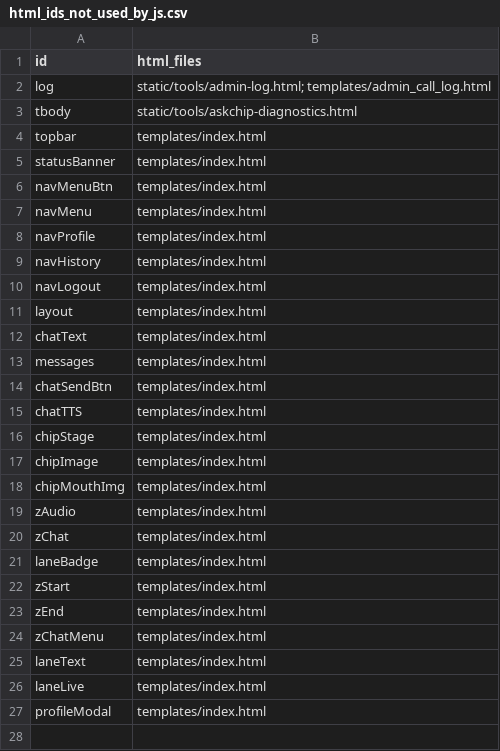
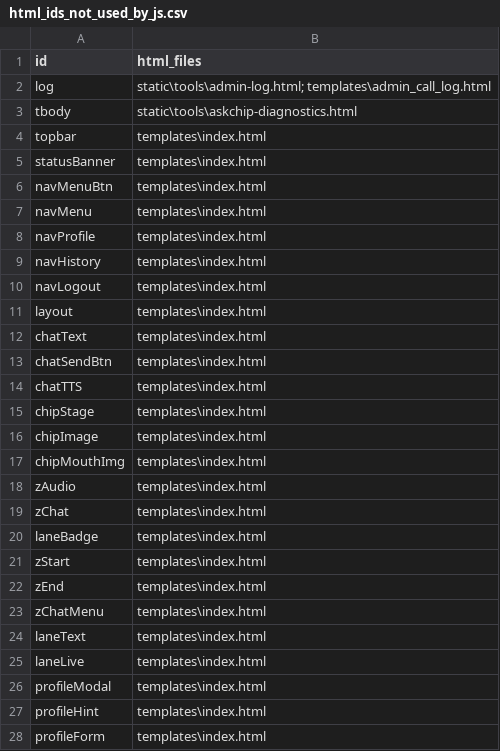
Before and after one commit to jwsiejk/chibot-ui, a CSV file: wiring/html_ids_not_used_by_js.csv, drawn as a sheet; only a part is shown; the diff covers the shown part only.

```diff
--- a/wiring/html_ids_not_used_by_js.csv
+++ b/wiring/html_ids_not_used_by_js.csv
@@ -1,27 +1,28 @@
 id,html_files
-log,static/tools/admin-log.html; templates/admin_call_log.html
-tbody,static/tools/askchip-diagnostics.html
-topbar,templates/index.html
-statusBanner,templates/index.html
-navMenuBtn,templates/index.html
-navMenu,templates/index.html
-navProfile,templates/index.html
-navHistory,templates/index.html
-navLogout,templates/index.html
-layout,templates/index.html
-chatText,templates/index.html
-messages,templates/index.html
-chatSendBtn,templates/index.html
-chatTTS,templates/index.html
-chipStage,templates/index.html
-chipImage,templates/index.html
-chipMouthImg,templates/index.html
-zAudio,templates/index.html
-zChat,templates/index.html
-laneBadge,templates/index.html
-zStart,templates/index.html
-zEnd,templates/index.html
-zChatMenu,templates/index.html
-laneText,templates/index.html
-laneLive,templates/index.html
-profileModal,templates/index.html
+log,static\tools\admin-log.html; templates\admin_call_log.html
+tbody,static\tools\askchip-diagnostics.html
+topbar,templates\index.html
+statusBanner,templates\index.html
+navMenuBtn,templates\index.html
+navMenu,templates\index.html
+navProfile,templates\index.html
+navHistory,templates\index.html
+navLogout,templates\index.html
+layout,templates\index.html
+chatText,templates\index.html
+chatSendBtn,templates\index.html
+chatTTS,templates\index.html
+chipStage,templates\index.html
+chipImage,templates\index.html
+chipMouthImg,templates\index.html
+zAudio,templates\index.html
+zChat,templates\index.html
+laneBadge,templates\index.html
+zStart,templates\index.html
+zEnd,templates\index.html
+zChatMenu,templates\index.html
+laneText,templates\index.html
+laneLive,templates\index.html
+profileModal,templates\index.html
+profileHint,templates\index.html
+profileForm,templates\index.html
```
Also changed, not shown: 5 added rows elsewhere in this file, wiring/backend_unreferenced.csv, wiring/dom_ids_missing_in_html.csv, 2 other files.
